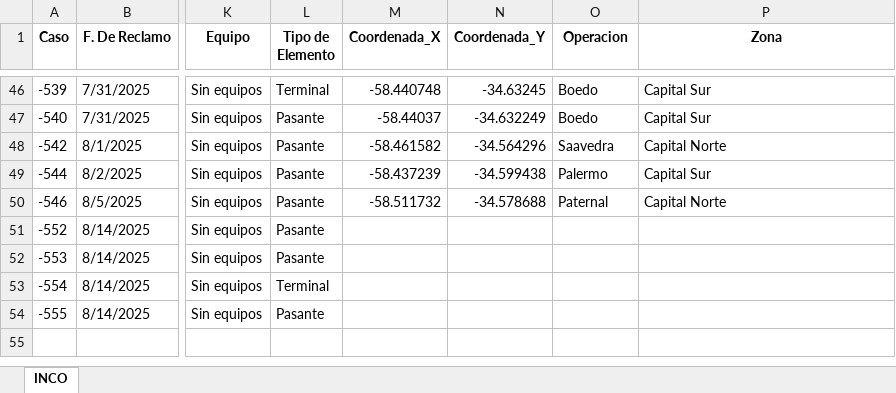
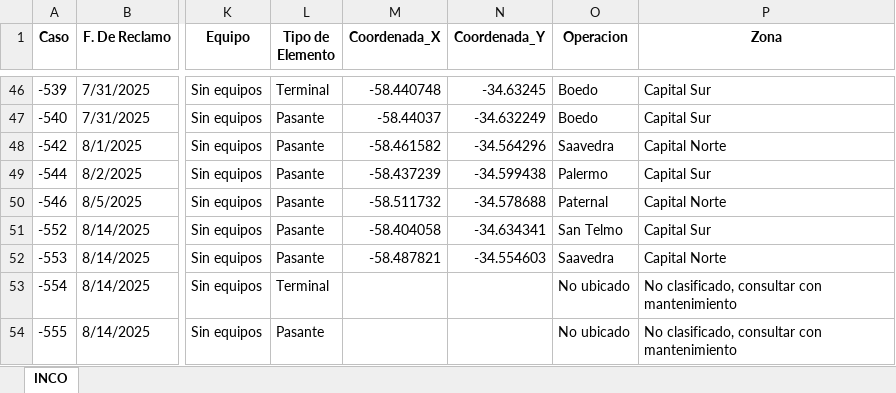
Before and after one commit to gestiondereclamosteco/inco, an Excel workbook: mapa_interactivo_INCO.xlsx, sheet INCO, drawn as a sheet; only a part is shown, gaps mark what is left out; values as stored, in another font and other column widths than the file's, no borders; the diff names each change by its address in the sheet, - before the commit and + after, or states it on an @@ line.

Commit message:
🔄 Actualización automática del mapa (2025-08-15 11:45:55)

```diff
--- a/mapa_interactivo_INCO.xlsx (sheet INCO)
+++ b/mapa_interactivo_INCO.xlsx (sheet INCO)
-M51 (Coordenada_X): (empty)
+M51 (Coordenada_X): -58.404058
-N51 (Coordenada_Y): (empty)
+N51 (Coordenada_Y): -34.634341
-O51 (Operacion): (empty)
+O51 (Operacion): San Telmo
-P51 (Zona): (empty)
+P51 (Zona): Capital Sur
-M52 (Coordenada_X): (empty)
+M52 (Coordenada_X): -58.487821
-N52 (Coordenada_Y): (empty)
+N52 (Coordenada_Y): -34.554603
-O52 (Operacion): (empty)
+O52 (Operacion): Saavedra
-P52 (Zona): (empty)
+P52 (Zona): Capital Norte
-O53:O54 (Operacion): (empty)
+O53:O54 (Operacion): No ubicado
-P53:P54 (Zona): (empty)
+P53:P54 (Zona): No clasificado, consultar con mantenimiento
```
Also changed, not shown: 1 other file.
